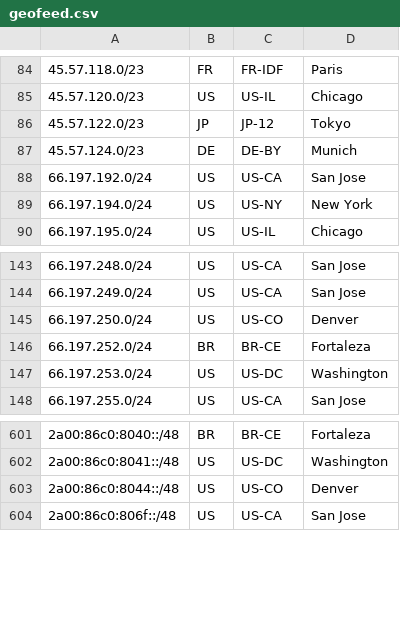
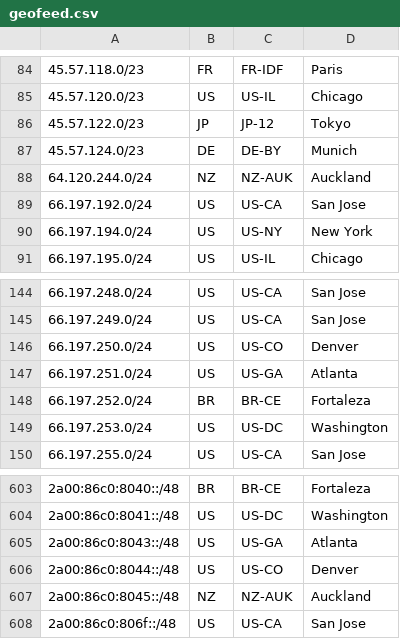
Before and after one commit to Netflix/nflx-geofeed, a CSV file: geofeed.csv, drawn as a sheet; only a part is shown, gaps mark what is left out; the diff names each change by its address in the sheet, - before the commit and + after, or states it on an @@ line.

Commit message:
2026-07-10 updates

```diff
--- a/geofeed.csv
+++ b/geofeed.csv
+row 88: 64.120.244.0/24 | NZ | NZ-AUK | Auckland
+row 147: 66.197.251.0/24 | US | US-GA | Atlanta
+row 605: 2a00:86c0:8043::/48 | US | US-GA | Atlanta
+row 607: 2a00:86c0:8045::/48 | NZ | NZ-AUK | Auckland
```
